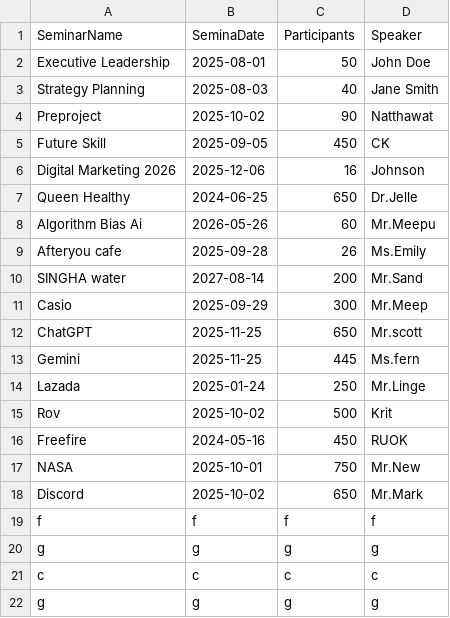
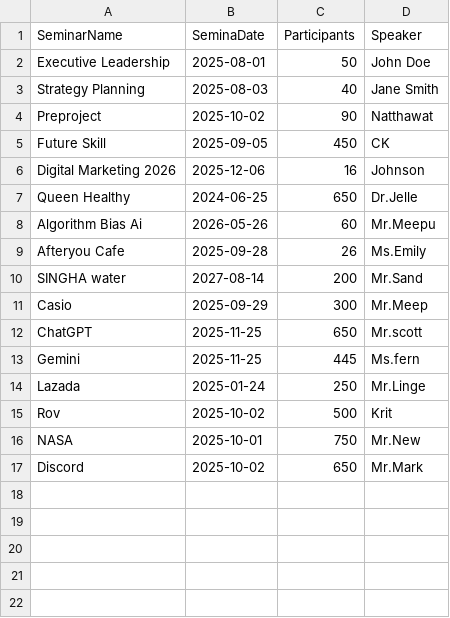
Before and after one commit to Natpon/Seminar-finalProject, a CSV file: celender.csv, drawn as a sheet.

```diff
--- a/celender.csv
+++ b/celender.csv
@@ -8,3 +8,3 @@ Queen Healthy,2024-06-25,650,Dr.Jelle
 Algorithm Bias Ai,2026-05-26,60,Mr.Meepu
-Afteryou cafe,2025-09-28,26,Ms.Emily
+Afteryou Cafe,2025-09-28,26,Ms.Emily
 SINGHA water,2027-08-14,200,Mr.Sand
@@ -15,8 +15,3 @@ Lazada,2025-01-24,250,Mr.Linge
 Rov,2025-10-02,500,Krit
-Freefire,2024-05-16,450,RUOK
 NASA,2025-10-01,750,Mr.New
 Discord,2025-10-02,650,Mr.Mark
-f,f,f,f
-g,g,g,g
-c,c,c,c
-g,g,g,g
```
Also changed, not shown: 3 other files.
